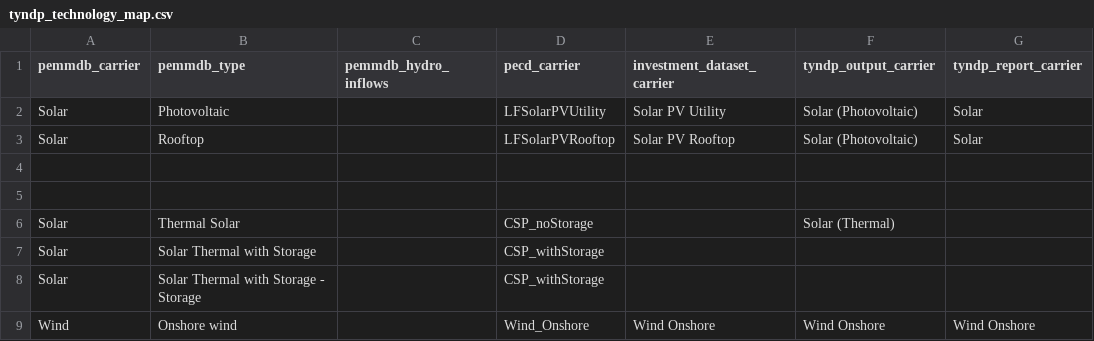
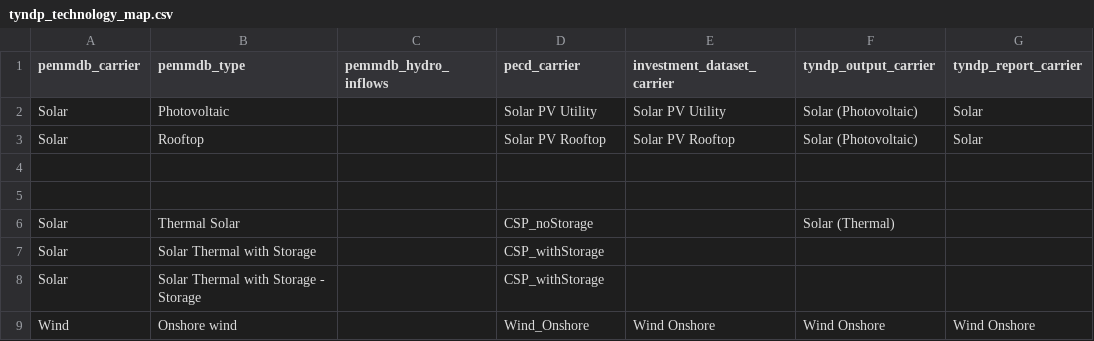
Before and after one commit to open-energy-transition/open-tyndp, a CSV file: data/tyndp_technology_map.csv, drawn as a sheet; only a part is shown; the diff names each change by its address in the sheet, - before the commit and + after, or states it on an @@ line.

Commit message:
doc: Update to technology map

```diff
--- a/data/tyndp_technology_map.csv
+++ b/data/tyndp_technology_map.csv
-D2 (pecd_carrier): LFSolarPVUtility
+D2 (pecd_carrier): Solar PV Utility
-D3 (pecd_carrier): LFSolarPVRooftop
+D3 (pecd_carrier): Solar PV Rooftop
```
